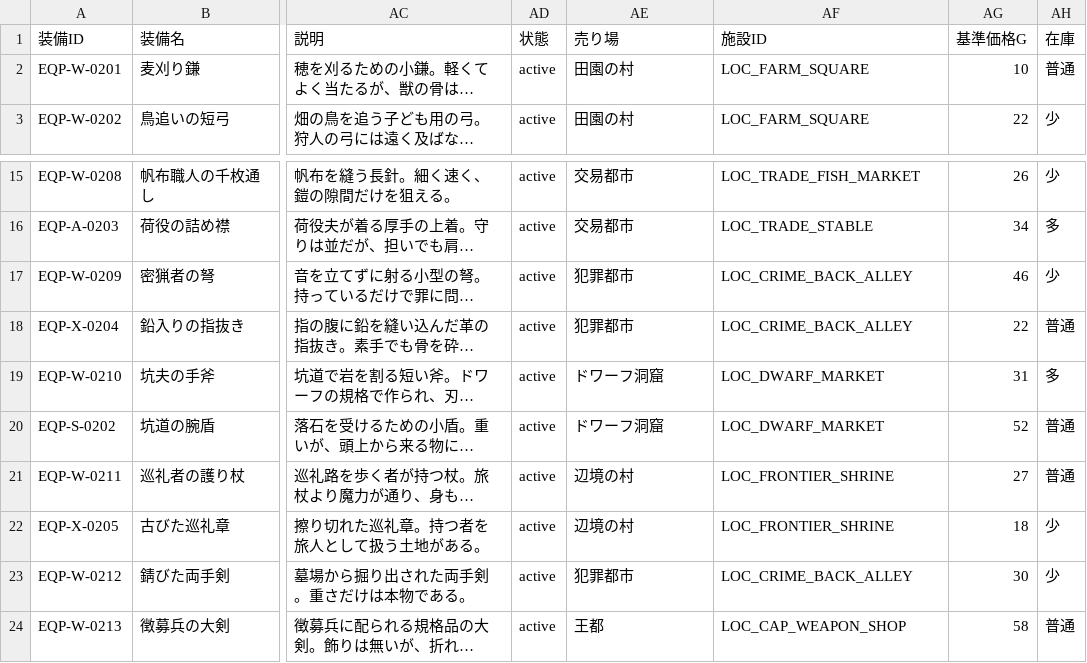
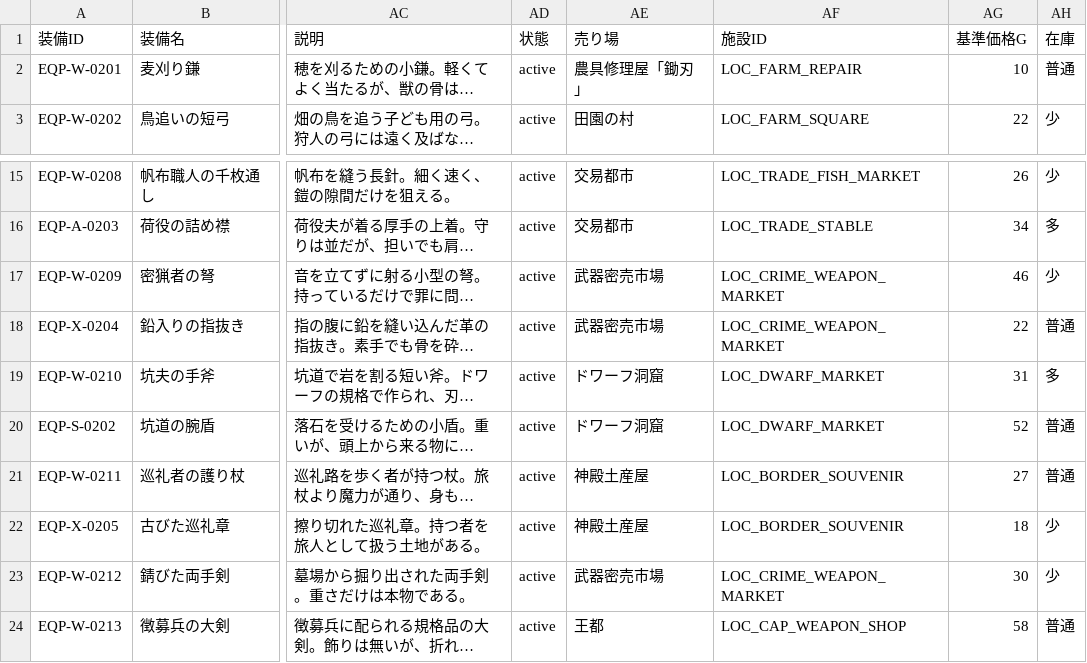
Before and after one commit to siranui0601/love-and-life, a CSV file: docs/trpg/equipment-additions.csv, drawn as a sheet; only a part is shown, gaps mark what is left out; long unchanged cells end in …; the diff names each change by its address in the sheet, - before the commit and + after, or states it on an @@ line.

Commit message:
data(trpg): align equipment proposal seller facilities to canonical world

```diff
--- a/docs/trpg/equipment-additions.csv
+++ b/docs/trpg/equipment-additions.csv
-AE2 (売り場): 田園の村
+AE2 (売り場): 農具修理屋「鋤刃」
-AF2 (施設ID): LOC_FARM_SQUARE
+AF2 (施設ID): LOC_FARM_REPAIR
-AE17:AE18 (売り場): 犯罪都市
+AE17:AE18 (売り場): 武器密売市場
-AF17:AF18 (施設ID): LOC_CRIME_BACK_ALLEY
+AF17:AF18 (施設ID): LOC_CRIME_WEAPON_MARKET
-AE21:AE22 (売り場): 辺境の村
+AE21:AE22 (売り場): 神殿土産屋
-AF21:AF22 (施設ID): LOC_FRONTIER_SHRINE
+AF21:AF22 (施設ID): LOC_BORDER_SOUVENIR
-AE23 (売り場): 犯罪都市
+AE23 (売り場): 武器密売市場
-AF23 (施設ID): LOC_CRIME_BACK_ALLEY
+AF23 (施設ID): LOC_CRIME_WEAPON_MARKET
```
